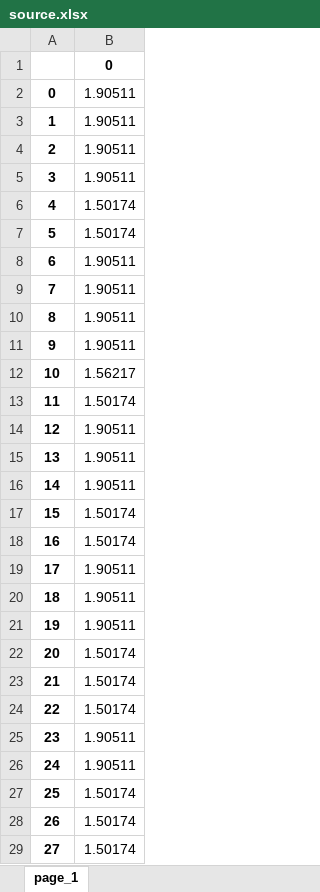
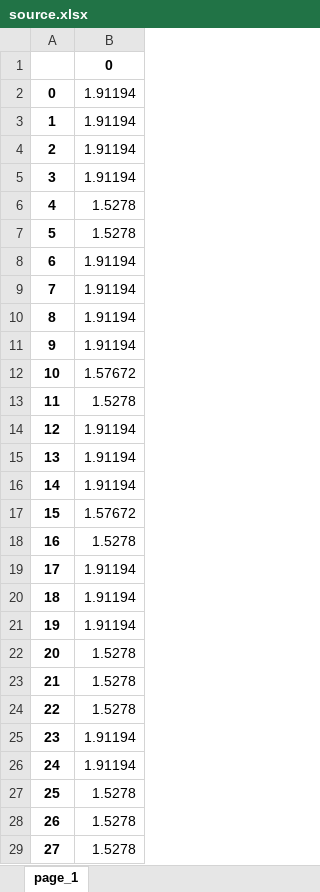
Before and after one commit to hbing-l/cdot, an Excel workbook: source.xlsx, sheet page_1, drawn as a sheet; only a part is shown; values as stored, in another font and other column widths than the file's, no borders; the diff covers the shown part only; the diff names each change by its address in the sheet, - before the commit and + after, or states it on an @@ line.

```diff
--- a/source.xlsx (sheet page_1)
+++ b/source.xlsx (sheet page_1)
-B2:B5: 1.90511
+B2:B5: 1.91194
-B6:B7: 1.50174
+B6:B7: 1.5278
-B8:B11: 1.90511
+B8:B11: 1.91194
-B12: 1.56217
+B12: 1.57672
-B13: 1.50174
+B13: 1.5278
-B14:B16: 1.90511
+B14:B16: 1.91194
-B17: 1.50174
+B17: 1.57672
-B18: 1.50174
+B18: 1.5278
-B19:B21: 1.90511
+B19:B21: 1.91194
-B22:B24: 1.50174
+B22:B24: 1.5278
-B25:B26: 1.90511
+B25:B26: 1.91194
-B27:B29: 1.50174
+B27:B29: 1.5278
```
Also changed, not shown: 39 edited cells elsewhere in this sheet, 7 other files.
